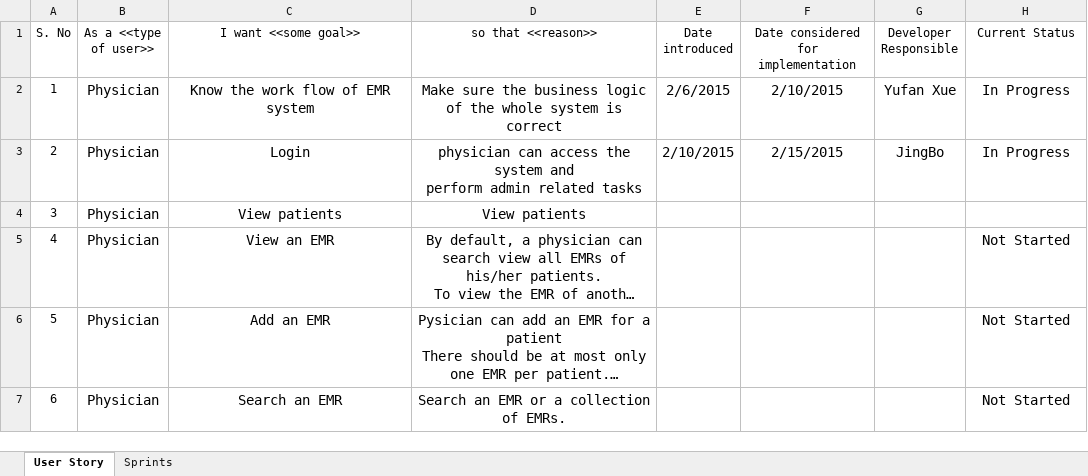
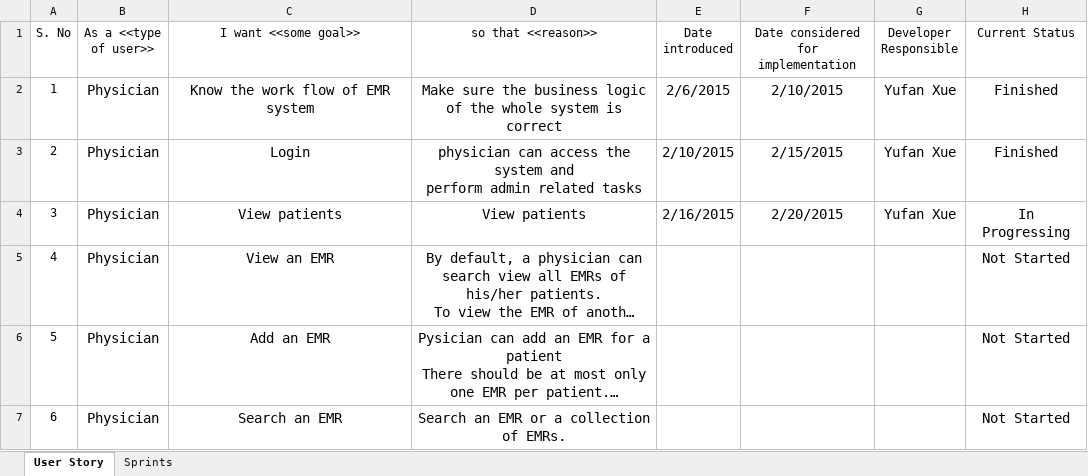
Before and after one commit to kingxueyuf/cs744, an Excel workbook: user story & sprints/User Story 1.3.xlsx, sheet User Story, drawn as a sheet; only a part is shown; long unchanged cells end in …; values as stored, in another font and other column widths than the file's, no borders; the diff names each change by its address in the sheet, - before the commit and + after, or states it on an @@ line.

```diff
--- a/user story & sprints/User Story 1.3.xlsx (sheet User Story)
+++ b/user story & sprints/User Story 1.3.xlsx (sheet User Story)
-H2:H3 (Current Status): In Progress
+H2:H3 (Current Status): Finished
-G3 (Developer Responsible): JingBo
+G3 (Developer Responsible): Yufan Xue
-E4 (Date introduced): (empty)
+E4 (Date introduced): 2/16/2015
-F4: (empty)
+F4: 2/20/2015
-G4 (Developer Responsible): (empty)
+G4 (Developer Responsible): Yufan Xue
-H4 (Current Status): (empty)
+H4 (Current Status): In Progressing
```
Also changed, not shown: sheet Sprints, 2 other files.
